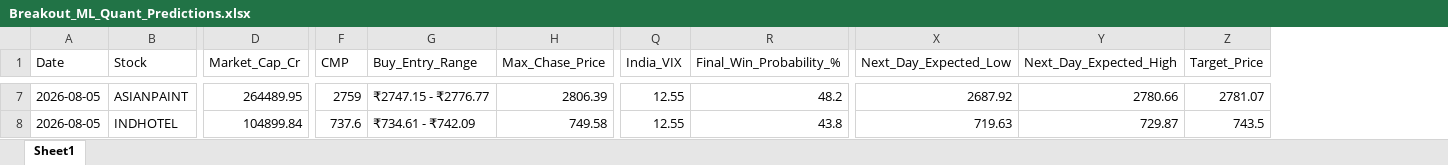
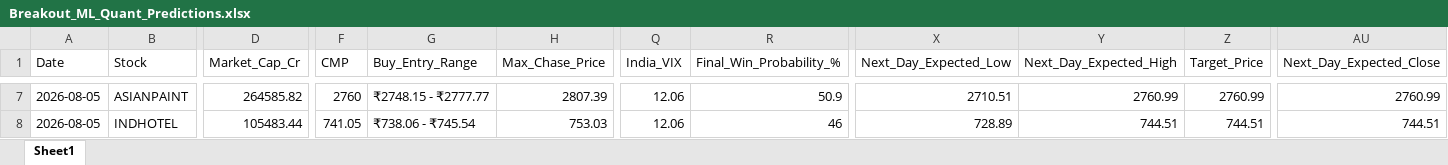
Before and after one commit to chiragkuk24/Final-Stocks, an Excel workbook: Breakout_ML_Quant_Predictions.xlsx, sheet Sheet1, drawn as a sheet; only a part is shown, gaps mark what is left out; values as stored, in another font and other column widths than the file's, no borders; the diff covers the shown part only; the diff names each change by its address in the sheet, - before the commit and + after, or states it on an @@ line.

```diff
--- a/Breakout_ML_Quant_Predictions.xlsx (sheet Sheet1)
+++ b/Breakout_ML_Quant_Predictions.xlsx (sheet Sheet1)
+column AU (Next_Day_Expected_Close), rows 7-8: 2760.99 | 744.51
-D7 (Market_Cap_Cr): 264489.95
+D7 (Market_Cap_Cr): 264585.82
-F7 (CMP): 2759
+F7 (CMP): 2760
-G7 (Buy_Entry_Range): ₹2747.15 - ₹2776.77
+G7 (Buy_Entry_Range): ₹2748.15 - ₹2777.77
-H7 (Max_Chase_Price): 2806.39
+H7 (Max_Chase_Price): 2807.39
-Q7:Q8 (India_VIX): 12.55
+Q7:Q8 (India_VIX): 12.06
-R7 (Final_Win_Probability_%): 48.2
+R7 (Final_Win_Probability_%): 50.9
-X7 (Next_Day_Expected_Low): 2687.92
+X7 (Next_Day_Expected_Low): 2710.51
-Y7 (Next_Day_Expected_High): 2780.66
+Y7 (Next_Day_Expected_High): 2760.99
-Z7 (Target_Price): 2781.07
+Z7 (Target_Price): 2760.99
-D8 (Market_Cap_Cr): 104899.84
+D8 (Market_Cap_Cr): 105483.44
-F8 (CMP): 737.6
+F8 (CMP): 741.05
-G8 (Buy_Entry_Range): ₹734.61 - ₹742.09
+G8 (Buy_Entry_Range): ₹738.06 - ₹745.54
-H8 (Max_Chase_Price): 749.58
+H8 (Max_Chase_Price): 753.03
-R8 (Final_Win_Probability_%): 43.8
+R8 (Final_Win_Probability_%): 46
-X8 (Next_Day_Expected_Low): 719.63
+X8 (Next_Day_Expected_Low): 728.89
-Y8 (Next_Day_Expected_High): 729.87
+Y8 (Next_Day_Expected_High): 744.51
-Z8 (Target_Price): 743.5
+Z8 (Target_Price): 744.51
```
Also changed, not shown: 3 added rows, 3 removed rows and 335 edited cells elsewhere in this sheet, Final_Breakout_List.xlsx, Post_Market_Accuracy_Report.xlsx, 15 other files.
